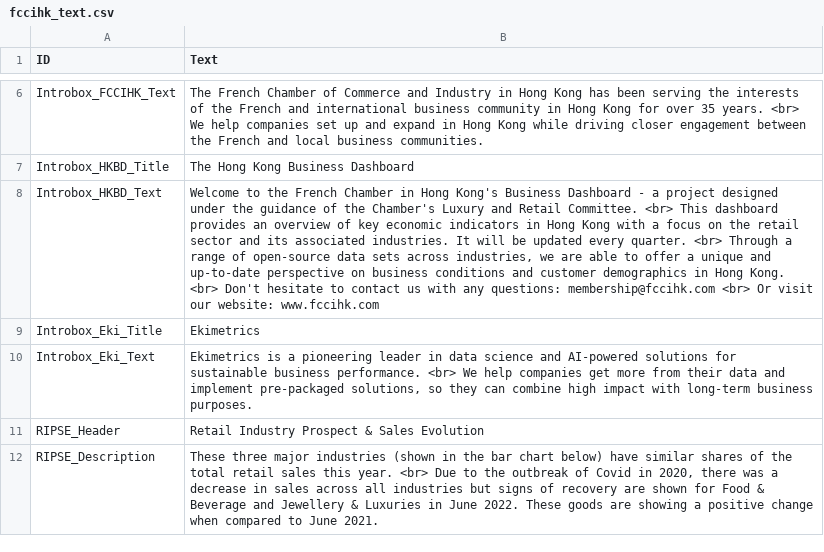
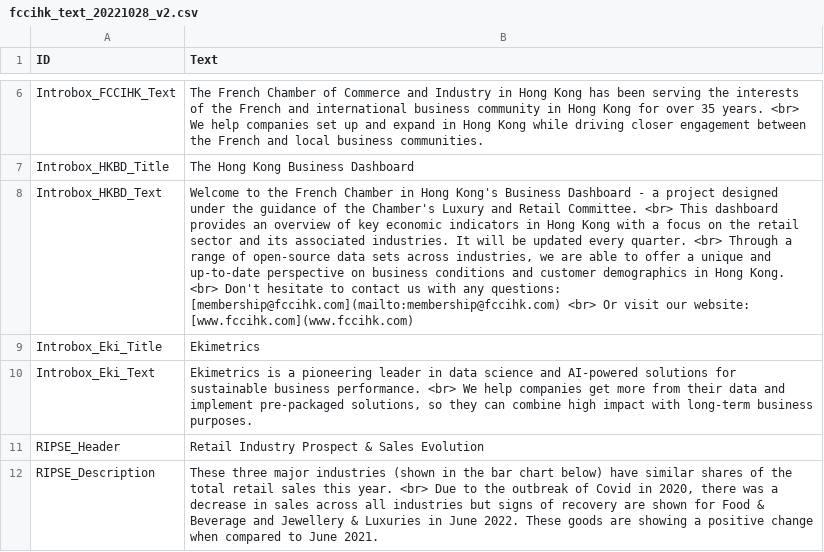
Before and after one commit to ekicenz/hkdataset, a CSV file: fccihk_text_20221028_v2.csv (was fccihk_text.csv), drawn as a sheet; only a part is shown, gaps mark what is left out; the diff names each change by its address in the sheet, - before the commit and + after, or states it on an @@ line.

Commit message:
update

```diff
--- a/fccihk_text.csv
+++ b/fccihk_text_20221028_v2.csv
-B8 (Text): …any questions: membership@fccihk.com <br> Or visit our website: www.fccihk.com
+B8 (Text): …any questions: [membership@fccihk.com](mailto:membership@fccihk.com) <br> Or visit our website: [www.fccihk.com](www.fccihk.com)
```
